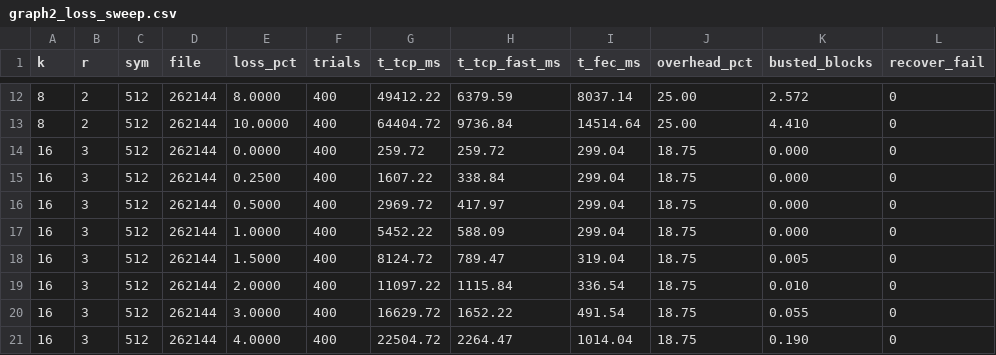
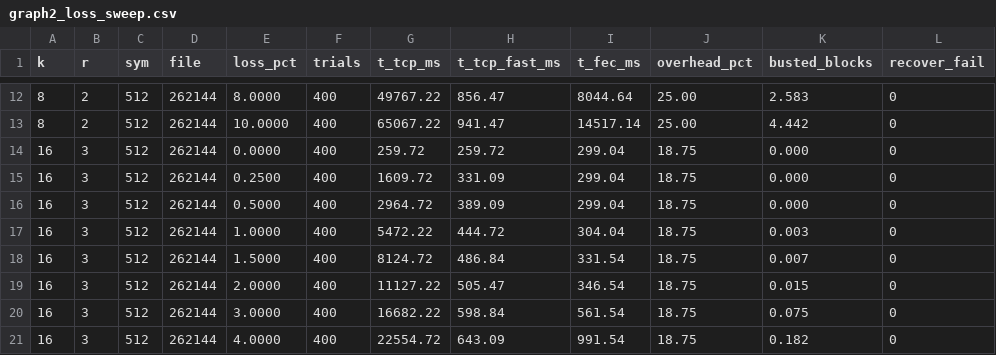
Before and after one commit to danshani/TCP_FEC_PROJECT, a CSV file: results/graph2_loss_sweep.csv, drawn as a sheet; only a part is shown, gaps mark what is left out; the diff covers the shown part only.

```diff
--- a/results/graph2_loss_sweep.csv
+++ b/results/graph2_loss_sweep.csv
@@ -12,10 +12,10 @@ k,r,sym,file,loss_pct,trials,t_tcp_ms,t_tcp_fast_ms,t_fec_ms,overhead_pct,busted
-8,2,512,262144,8.0000,400,49412.22,6379.59,8037.14,25.00,2.572,0
-8,2,512,262144,10.0000,400,64404.72,9736.84,14514.64,25.00,4.410,0
+8,2,512,262144,8.0000,400,49767.22,856.47,8044.64,25.00,2.583,0
+8,2,512,262144,10.0000,400,65067.22,941.47,14517.14,25.00,4.442,0
 16,3,512,262144,0.0000,400,259.72,259.72,299.04,18.75,0.000,0
-16,3,512,262144,0.2500,400,1607.22,338.84,299.04,18.75,0.000,0
-16,3,512,262144,0.5000,400,2969.72,417.97,299.04,18.75,0.000,0
-16,3,512,262144,1.0000,400,5452.22,588.09,299.04,18.75,0.000,0
-16,3,512,262144,1.5000,400,8124.72,789.47,319.04,18.75,0.005,0
-16,3,512,262144,2.0000,400,11097.22,1115.84,336.54,18.75,0.010,0
-16,3,512,262144,3.0000,400,16629.72,1652.22,491.54,18.75,0.055,0
-16,3,512,262144,4.0000,400,22504.72,2264.47,1014.04,18.75,0.190,0
+16,3,512,262144,0.2500,400,1609.72,331.09,299.04,18.75,0.000,0
+16,3,512,262144,0.5000,400,2964.72,389.09,299.04,18.75,0.000,0
+16,3,512,262144,1.0000,400,5472.22,444.72,304.04,18.75,0.003,0
+16,3,512,262144,1.5000,400,8124.72,486.84,331.54,18.75,0.007,0
+16,3,512,262144,2.0000,400,11127.22,505.47,346.54,18.75,0.015,0
+16,3,512,262144,3.0000,400,16682.22,598.84,561.54,18.75,0.075,0
+16,3,512,262144,4.0000,400,22554.72,643.09,991.54,18.75,0.182,0
```
Also changed, not shown: 88 edited cells elsewhere in this file, results/graph1_geometry.csv, 6 other files.
